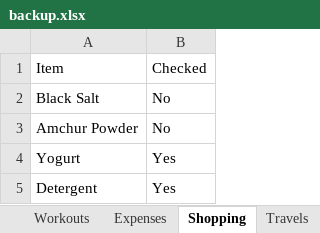
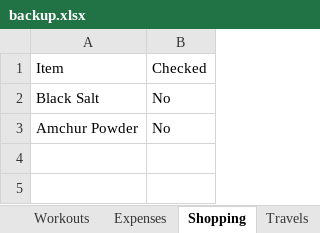
Before and after one commit to itspraveenk/Praveen_Fitness_App, an Excel workbook: data/backup.xlsx, sheet Shopping, drawn as a sheet; values as stored, in another font and other column widths than the file's, no borders; the diff names each change by its address in the sheet, - before the commit and + after, or states it on an @@ line.

Commit message:
Backup: 2026-03-18T21:29:16.400Z

```diff
--- a/data/backup.xlsx (sheet Shopping)
+++ b/data/backup.xlsx (sheet Shopping)
-row 4: Yogurt | Yes
-row 5: Detergent | Yes
```
